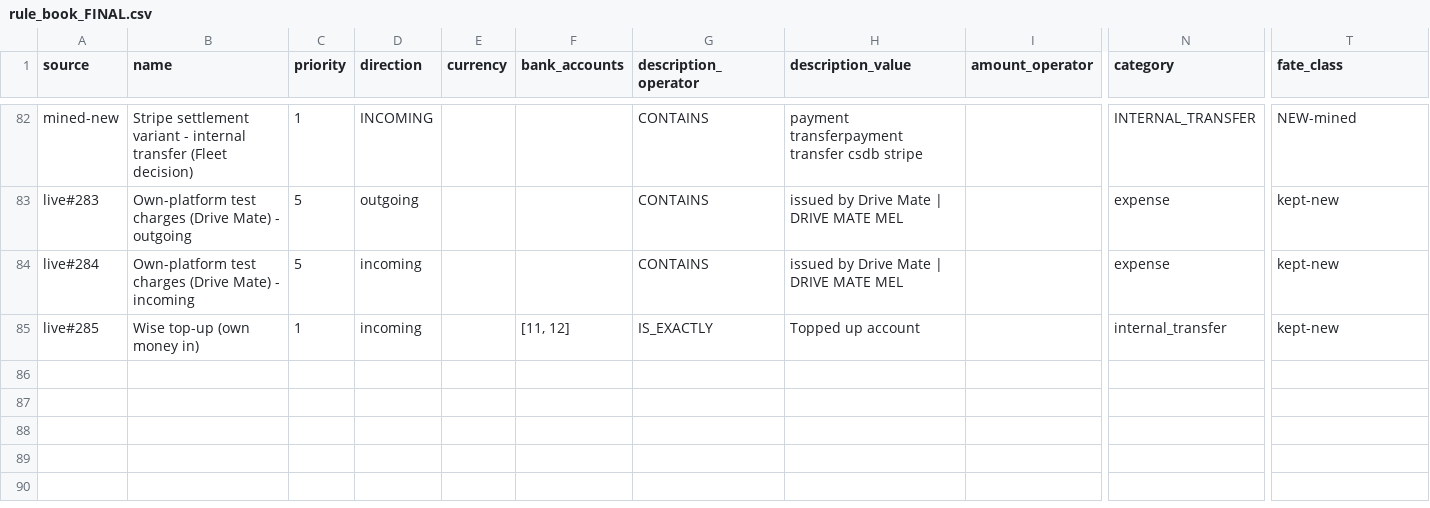
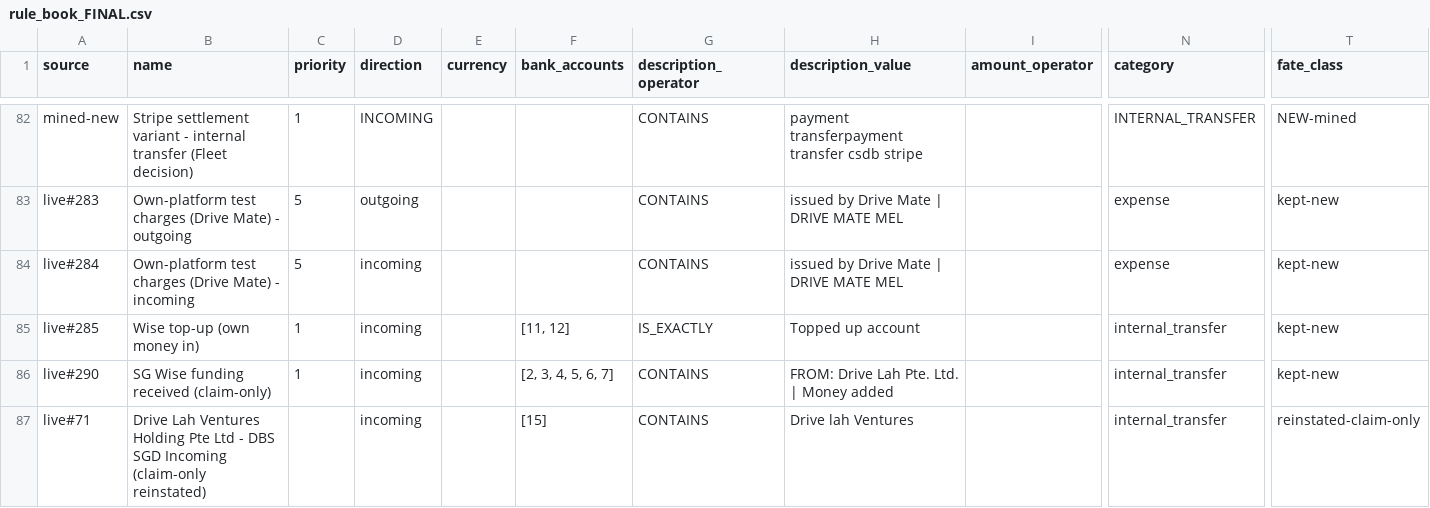
Before and after one commit to drive-lah/finance-api, a CSV file: documentation/wip/reconciliation/rule_book_FINAL.csv, drawn as a sheet; only a part is shown, gaps mark what is left out; rows hold the shown columns only; the diff names each change by its address in the sheet, - before the commit and + after, or states it on an @@ line.

```diff
--- a/documentation/wip/reconciliation/rule_book_FINAL.csv
+++ b/documentation/wip/reconciliation/rule_book_FINAL.csv
+row 86: live#290 | SG Wise funding received (claim-only) | 1 | incoming |  | [2, 3, 4, 5, 6, 7] | CONTAINS | FROM: Drive Lah Pte. Ltd. | Money added |  | internal_transfer | kept-new
+row 87: live#71 | Drive Lah Ventures Holding Pte Ltd - DBS SGD Incoming (claim-only reinstated) |  | incoming |  | [15] | CONTAINS | Drive lah Ventures |  | internal_transfer | reinstated-claim-only
```
Also changed, not shown: 1 other file.
